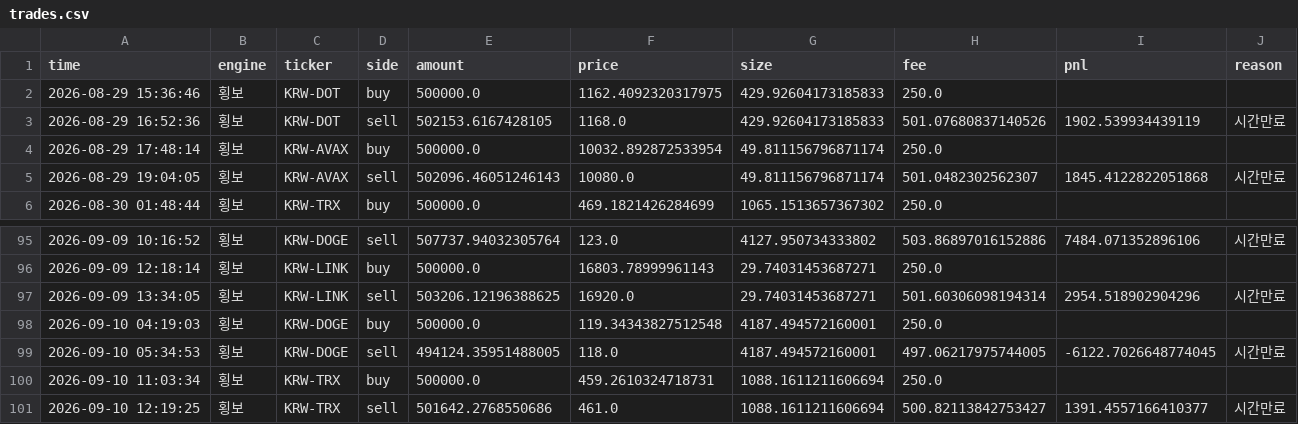
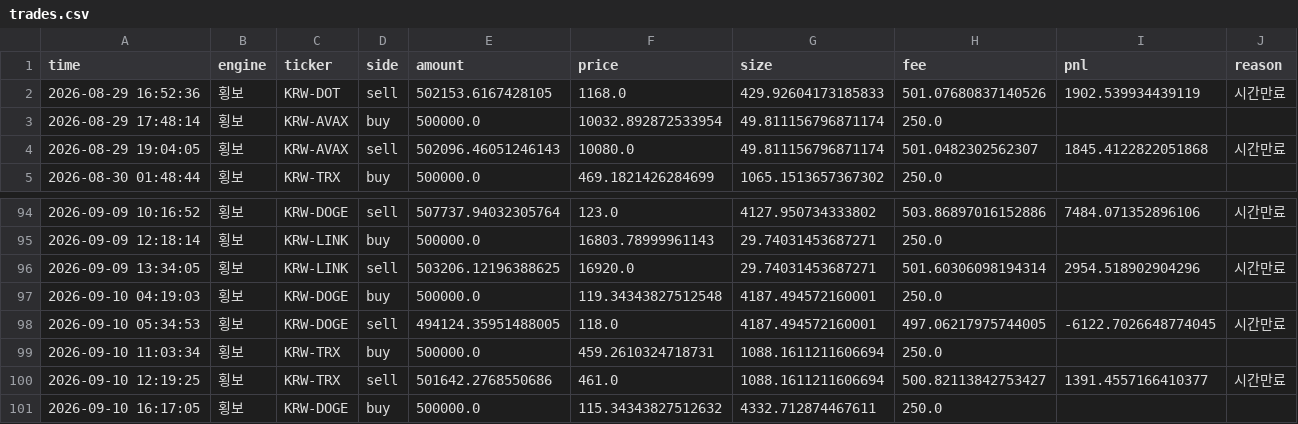
Before and after one commit to reoh97/SuperPro, a CSV file: reports/trades.csv, drawn as a sheet; only a part is shown, gaps mark what is left out.

```diff
--- a/reports/trades.csv
+++ b/reports/trades.csv
@@ -1,3 +1,2 @@
 time,engine,ticker,side,amount,price,size,fee,pnl,reason
-2026-08-29 15:36:46,횡보,KRW-DOT,buy,500000.0,1162.4092320317975,429.92604173185833,250.0,,
 2026-08-29 16:52:36,횡보,KRW-DOT,sell,502153.6167428105,1168.0,429.92604173185833,501.07680837140526,1902.539934439119,시간만료
@@ -101 +100,2 @@ time,engine,ticker,side,amount,price,size,fee,pnl,reason
 2026-09-10 12:19:25,횡보,KRW-TRX,sell,501642.2768550686,461.0,1088.1611211606694,500.82113842753427,1391.4557166410377,시간만료
+2026-09-10 16:17:05,횡보,KRW-DOGE,buy,500000.0,115.34343827512632,4332.712874467611,250.0,,
```
Also changed, not shown: 1 other file.
